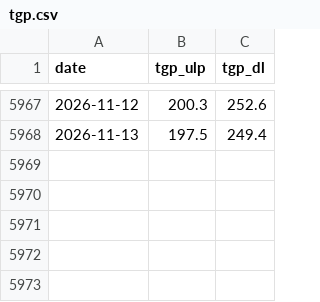
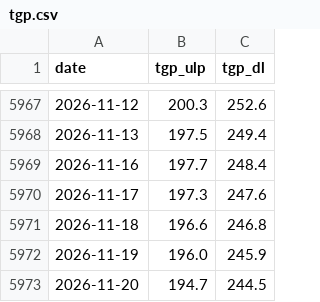
Before and after one commit to nathann2997/Bowser, a CSV file: store/tgp.csv, drawn as a sheet; only a part is shown, gaps mark what is left out; the diff names each change by its address in the sheet, - before the commit and + after, or states it on an @@ line.

```diff
--- a/store/tgp.csv
+++ b/store/tgp.csv
+row 5969: 2026-11-16 | 197.7 | 248.4
+row 5970: 2026-11-17 | 197.3 | 247.6
+row 5971: 2026-11-18 | 196.6 | 246.8
+row 5972: 2026-11-19 | 196.0 | 245.9
+row 5973: 2026-11-20 | 194.7 | 244.5
```
Also changed, not shown: 3 other files.
